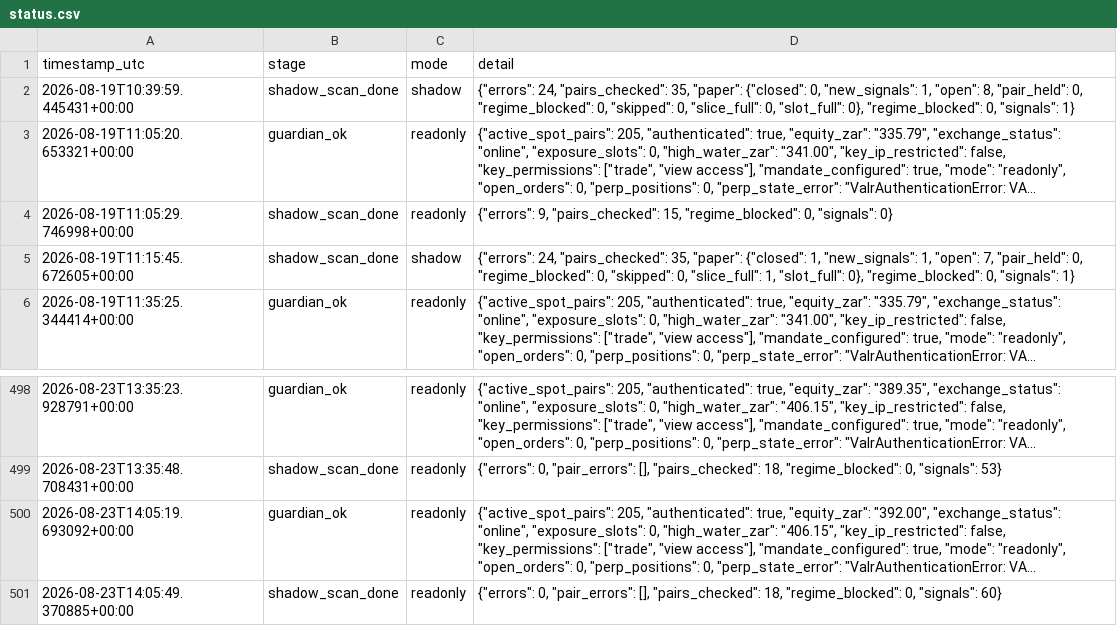
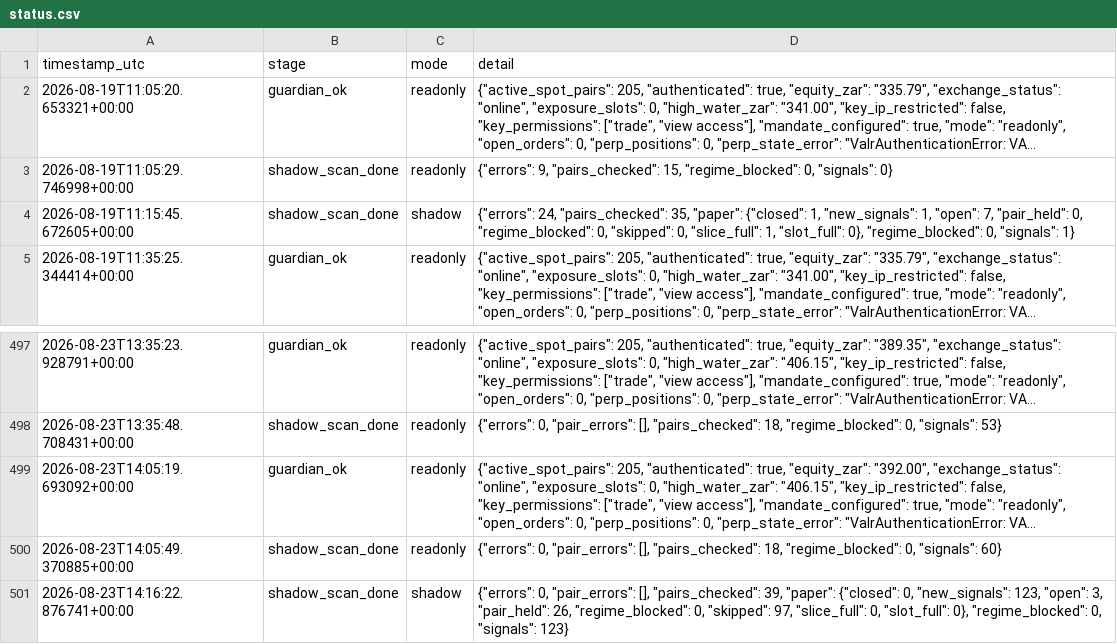
Before and after one commit to 6ixtyn9-sudo/Breakwater, a CSV file: localdata/status.csv, drawn as a sheet; only a part is shown, gaps mark what is left out; long unchanged cells end in …; removed rows and columns are numbered as before the commit, all else as after; the diff names each change by its address in the sheet, - before the commit and + after, or states it on an @@ line.

```diff
--- a/localdata/status.csv
+++ b/localdata/status.csv
-row 2: 2026-08-19T10:39:59.445431+00:00 | shadow_scan_done | shadow | {"errors": 24, "pairs_checked": 35, "paper": {"closed": 0, "new_signals": 1, "open": 8, "pair_held": 0, "regime_blocked": 0, "skipped": 0, "slice_full": 0, "slot_full": 0}, "regime_blocked": 0, "signals": 1}
+row 501: 2026-08-23T14:16:22.876741+00:00 | shadow_scan_done | shadow | {"errors": 0, "pair_errors": [], "pairs_checked": 39, "paper": {"closed": 0, "new_signals": 123, "open": 3, "pair_held": 26, "regime_blocked": 0, "skipped": 97, "slice_full": 0, "slot_full": 0}, "regime_blocked": 0, "signals": 123}
```
Also changed, not shown: 2 other files.
